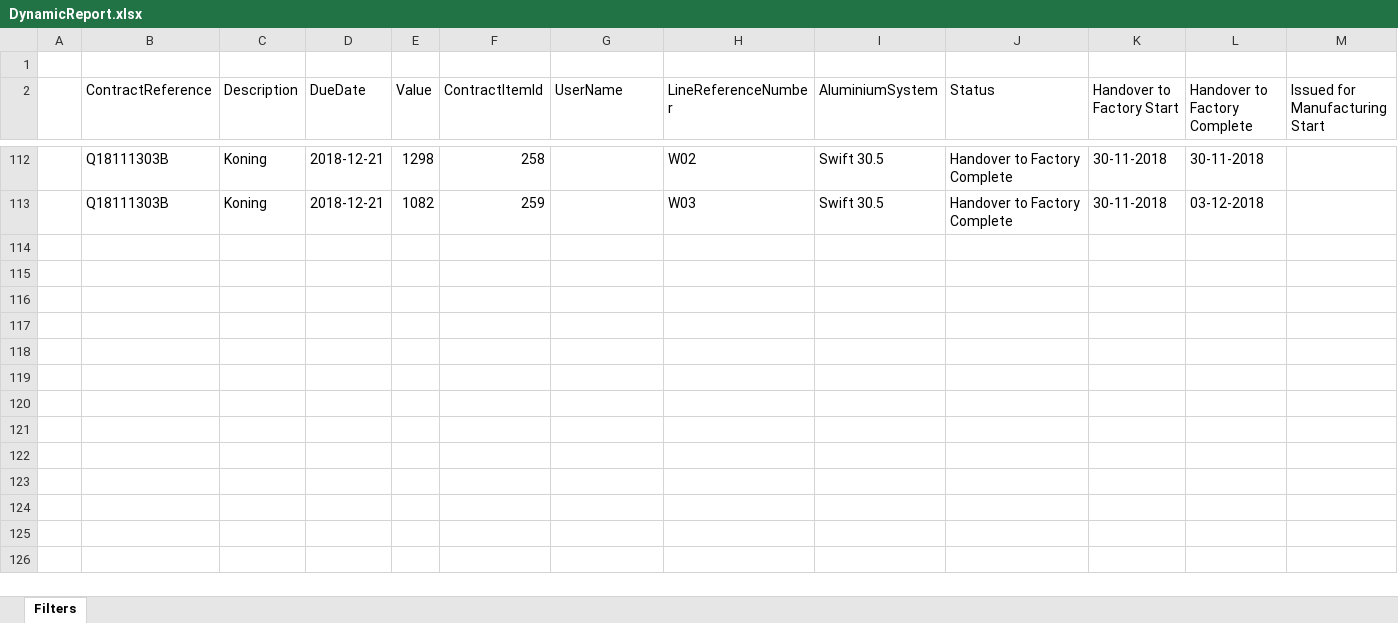
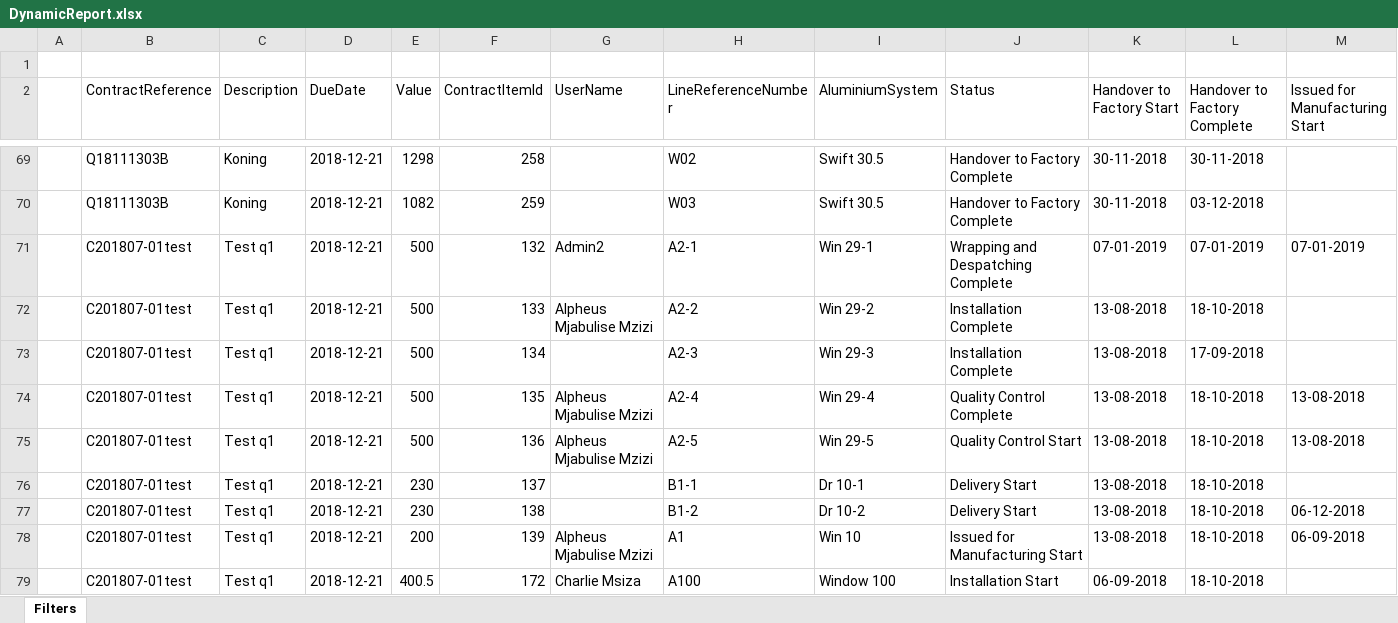
Before and after one commit to smithmurray/Fourier_FV, an Excel workbook: static/reports/DynamicReport.xlsx, sheet Filters, drawn as a sheet; only a part is shown, gaps mark what is left out; values as stored, in another font and other column widths than the file's, no cell formats; rows hold the shown columns only; the diff covers the shown part only; the diff names each change by its address in the sheet, - before the commit and + after, or states it on an @@ line.

```diff
--- a/static/reports/DynamicReport.xlsx (sheet Filters)
+++ b/static/reports/DynamicReport.xlsx (sheet Filters)
+row 71:  | C201807-01test | Test q1 | 2018-12-21 | 500 | 132 | Admin2 | A2-1 | Win 29-1 | Wrapping and Despatching Complete | 07-01-2019 | 07-01-2019 | 07-01-2019
+row 72:  | C201807-01test | Test q1 | 2018-12-21 | 500 | 133 | Alpheus Mjabulise Mzizi | A2-2 | Win 29-2 | Installation Complete | 13-08-2018 | 18-10-2018
+row 73:  | C201807-01test | Test q1 | 2018-12-21 | 500 | 134 |  | A2-3 | Win 29-3 | Installation Complete | 13-08-2018 | 17-09-2018
+row 74:  | C201807-01test | Test q1 | 2018-12-21 | 500 | 135 | Alpheus Mjabulise Mzizi | A2-4 | Win 29-4 | Quality Control Complete | 13-08-2018 | 18-10-2018 | 13-08-2018
+row 75:  | C201807-01test | Test q1 | 2018-12-21 | 500 | 136 | Alpheus Mjabulise Mzizi | A2-5 | Win 29-5 | Quality Control Start | 13-08-2018 | 18-10-2018 | 13-08-2018
+row 76:  | C201807-01test | Test q1 | 2018-12-21 | 230 | 137 |  | B1-1 | Dr 10-1 | Delivery Start | 13-08-2018 | 18-10-2018
+row 77:  | C201807-01test | Test q1 | 2018-12-21 | 230 | 138 |  | B1-2 | Dr 10-2 | Delivery Start | 13-08-2018 | 18-10-2018 | 06-12-2018
+row 78:  | C201807-01test | Test q1 | 2018-12-21 | 200 | 139 | Alpheus Mjabulise Mzizi | A1 | Win 10 | Issued for Manufacturing Start | 13-08-2018 | 18-10-2018 | 06-09-2018
+row 79:  | C201807-01test | Test q1 | 2018-12-21 | 400.5 | 172 | Charlie Msiza | A100 | Window 100 | Installation Start | 06-09-2018 | 18-10-2018
```
Also changed, not shown: 50 added rows, 47 removed rows, 7 moved rows and 28 edited cells elsewhere in this sheet, cell formats, 16 other files.
